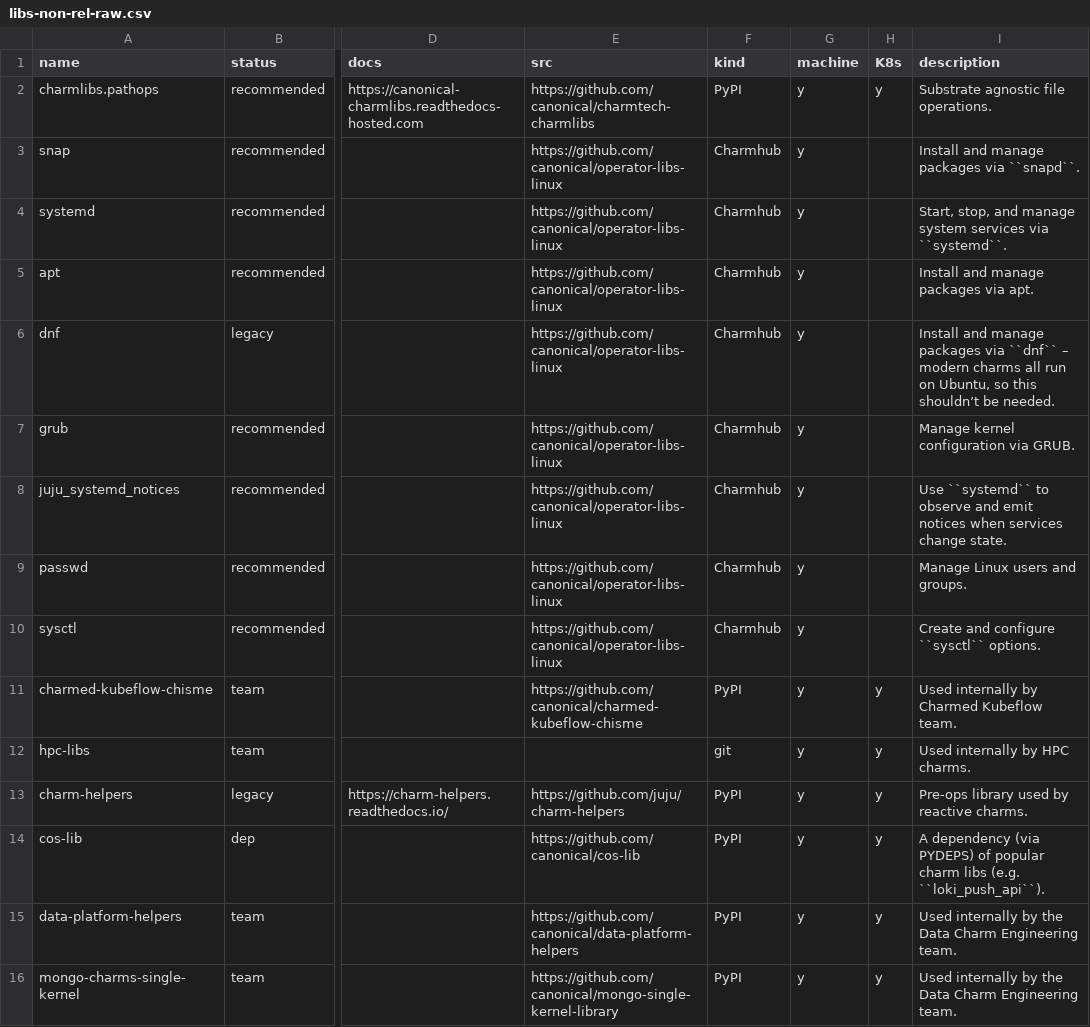
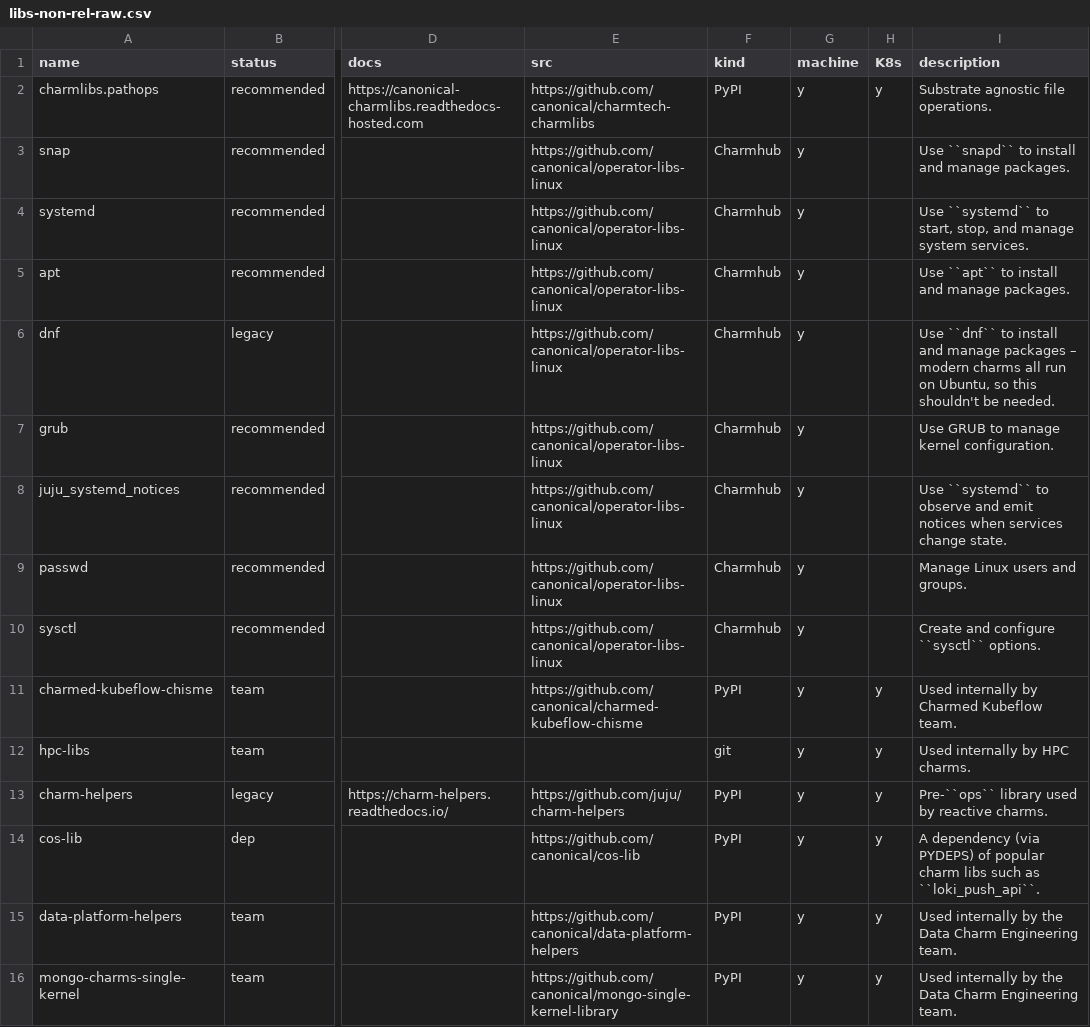
Before and after one commit to james-garner-canonical/charmlibs, a CSV file: _docs/reference/libs-non-rel-raw.csv, drawn as a sheet; only a part is shown, gaps mark what is left out; the diff names each change by its address in the sheet, - before the commit and + after, or states it on an @@ line.

Commit message:
docs: improve wording of library descriptions

```diff
--- a/_docs/reference/libs-non-rel-raw.csv
+++ b/_docs/reference/libs-non-rel-raw.csv
-I3 (description): Install and manage packages via ``snapd``.
+I3 (description): Use ``snapd`` to install and manage packages.
-I4 (description): Start, stop, and manage system services via ``systemd``.
+I4 (description): Use ``systemd`` to start, stop, and manage system services.
-I5 (description): Install and manage packages via apt.
+I5 (description): Use ``apt`` to install and manage packages.
-I6 (description): Install and manage packages via ``dnf`` – modern charms all run on Ubuntu, so this shouldn’t be needed.
+I6 (description): Use ``dnf`` to install and manage packages – modern charms all run on Ubuntu, so this shouldn't be needed.
-I7 (description): Manage kernel configuration via GRUB.
+I7 (description): Use GRUB to manage kernel configuration.
-I13 (description): Pre-ops library used by reactive charms.
+I13 (description): Pre-``ops`` library used by reactive charms.
-I14 (description): …charm libs (e.g. ``loki_push_api``).
+I14 (description): …charm libs such as ``loki_push_api``.
```
